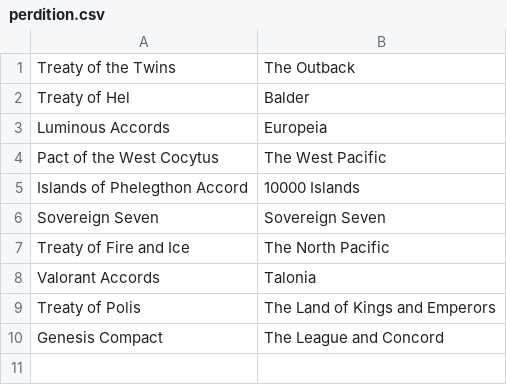
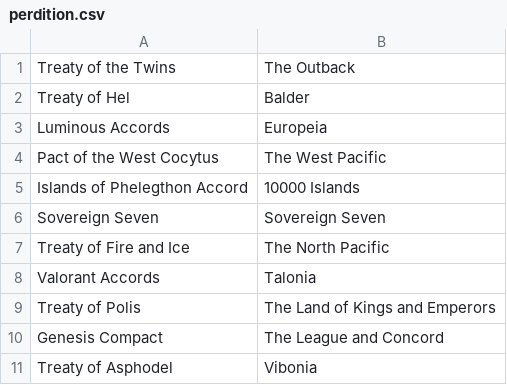
Before and after one commit to Merethin/TreatyWeb, a CSV file: data/perdition.csv, drawn as a sheet.

```diff
--- a/data/perdition.csv
+++ b/data/perdition.csv
@@ -10 +10,2 @@ Treaty of Polis,The Land of Kings and Emperors
 Genesis Compact,The League and Concord
+Treaty of Asphodel,Vibonia
```
Also changed, not shown: data/europeia.csv, index.csv, 1 other file.
